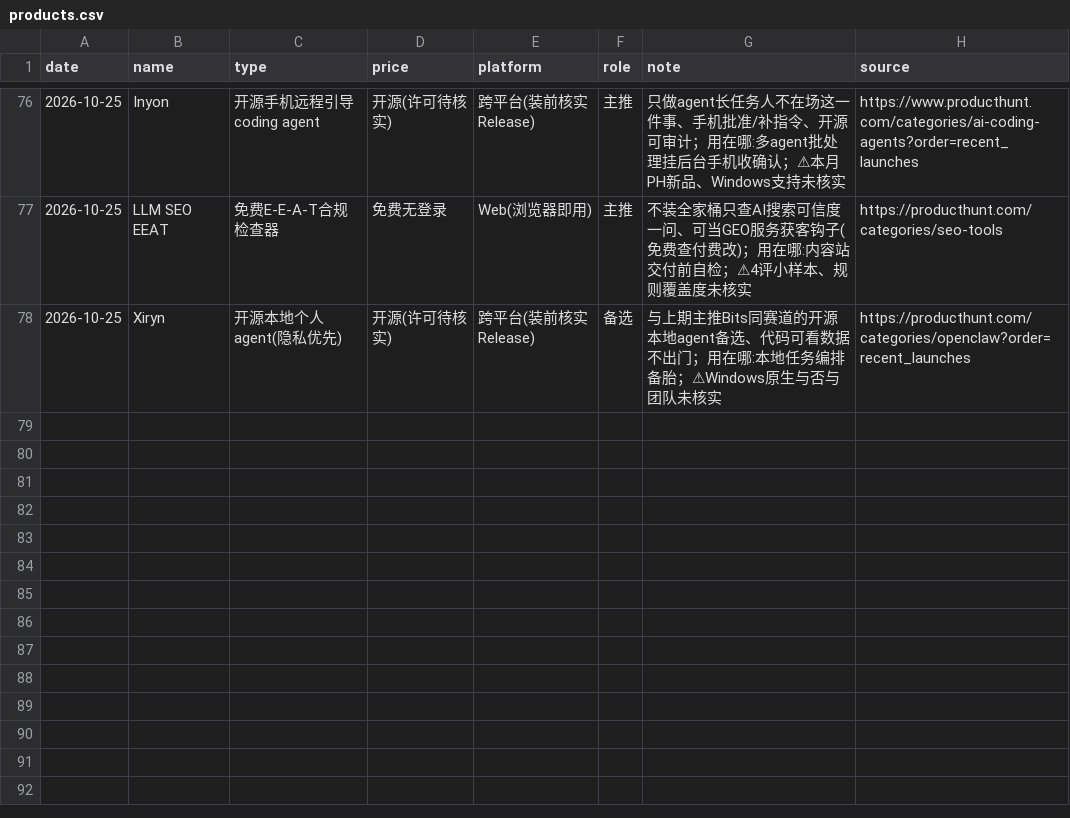
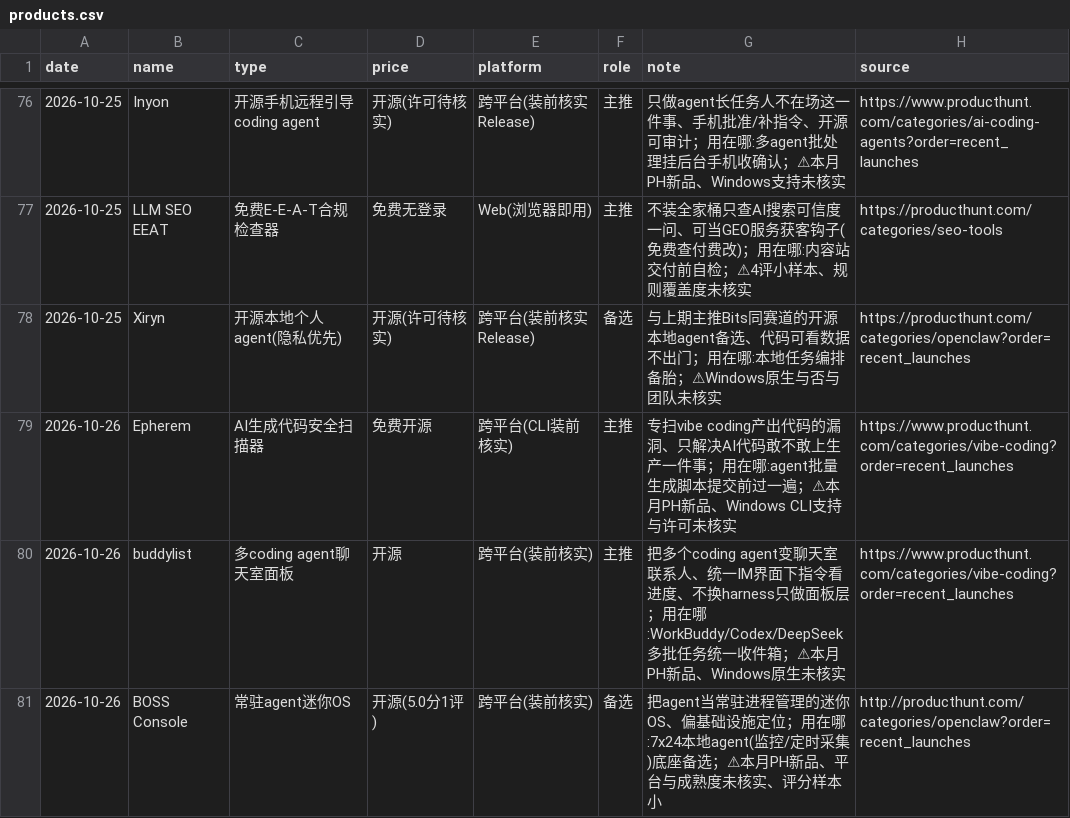
Before and after one commit to fengwuyun/daily-reports-hub, a CSV file: AI热点日报/products.csv, drawn as a sheet; only a part is shown, gaps mark what is left out; the diff names each change by its address in the sheet, - before the commit and + after, or states it on an @@ line.

Commit message:
daily report: products.csv

```diff
--- a/AI热点日报/products.csv
+++ b/AI热点日报/products.csv
+row 79: 2026-10-26 | Epherem | AI生成代码安全扫描器 | 免费开源 | 跨平台(CLI装前核实) | 主推 | 专扫vibe coding产出代码的漏洞、只解决AI代码敢不敢上生产一件事；用在哪:agent批量生成脚本提交前过一遍；⚠本月PH新品、Windows CLI支持与许可未核实 | https://www.producthunt.com/categories/vibe-coding?order=recent_launches
+row 80: 2026-10-26 | buddylist | 多coding agent聊天室面板 | 开源 | 跨平台(装前核实) | 主推 | 把多个coding agent变聊天室联系人、统一IM界面下指令看进度、不换harness只做面板层；用在哪:WorkBuddy/Codex/DeepSeek多批任务统一收件箱；⚠本月PH新品、Windows原生未核实 | https://www.producthunt.com/categories/vibe-coding?order=recent_launches
+row 81: 2026-10-26 | BOSS Console | 常驻agent迷你OS | 开源(5.0分1评) | 跨平台(装前核实) | 备选 | 把agent当常驻进程管理的迷你OS、偏基础设施定位；用在哪:7x24本地agent(监控/定时采集)底座备选；⚠本月PH新品、平台与成熟度未核实、评分样本小 | http://producthunt.com/categories/openclaw?order=recent_launches
```
